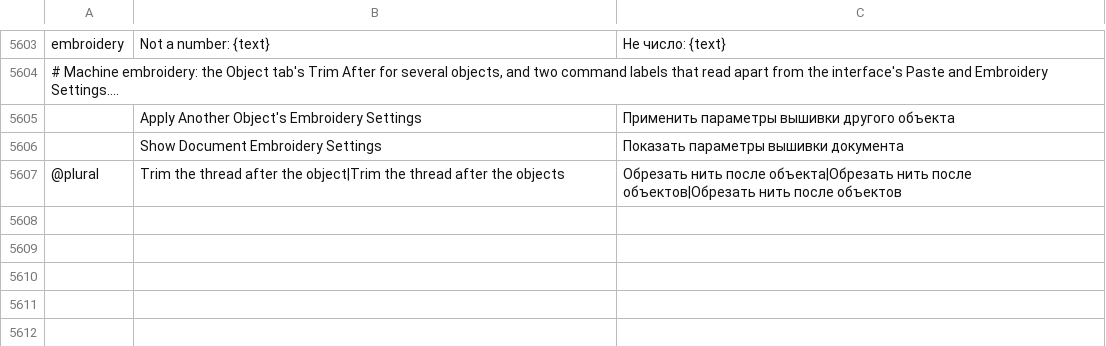
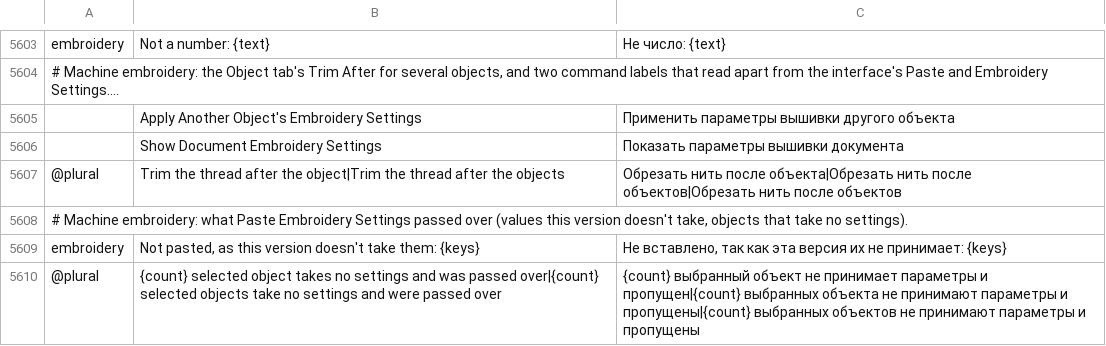
Before and after one commit to przbat-public/vectorcraft-stitch, a TSV file: crates/ui-egui/src/i18n/ru.tsv, drawn as a sheet; only a part is shown, gaps mark what is left out; the diff names each change by its address in the sheet, - before the commit and + after, or states it on an @@ line.

```diff
--- a/crates/ui-egui/src/i18n/ru.tsv
+++ b/crates/ui-egui/src/i18n/ru.tsv
+row 5608: # Machine embroidery: what Paste Embroidery Settings passed over (values this version doesn't take, objects that take no settings).
+row 5609: embroidery | Not pasted, as this version doesn't take them: {keys} | Не вставлено, так как эта версия их не принимает: {keys}
+row 5610: @plural | {count} selected object takes no settings and was passed over|{count} selected objects take no settings and were passed over | {count} выбранный объект не принимает параметры и пропущен|{count} выбранных объекта не принимают параметры и пропущены|{count} выбранных объектов не принимают параметры и пропущены
```
Also changed, not shown: crates/ui-egui/src/i18n/bg.tsv, crates/ui-egui/src/i18n/el.tsv, 26 other files.
